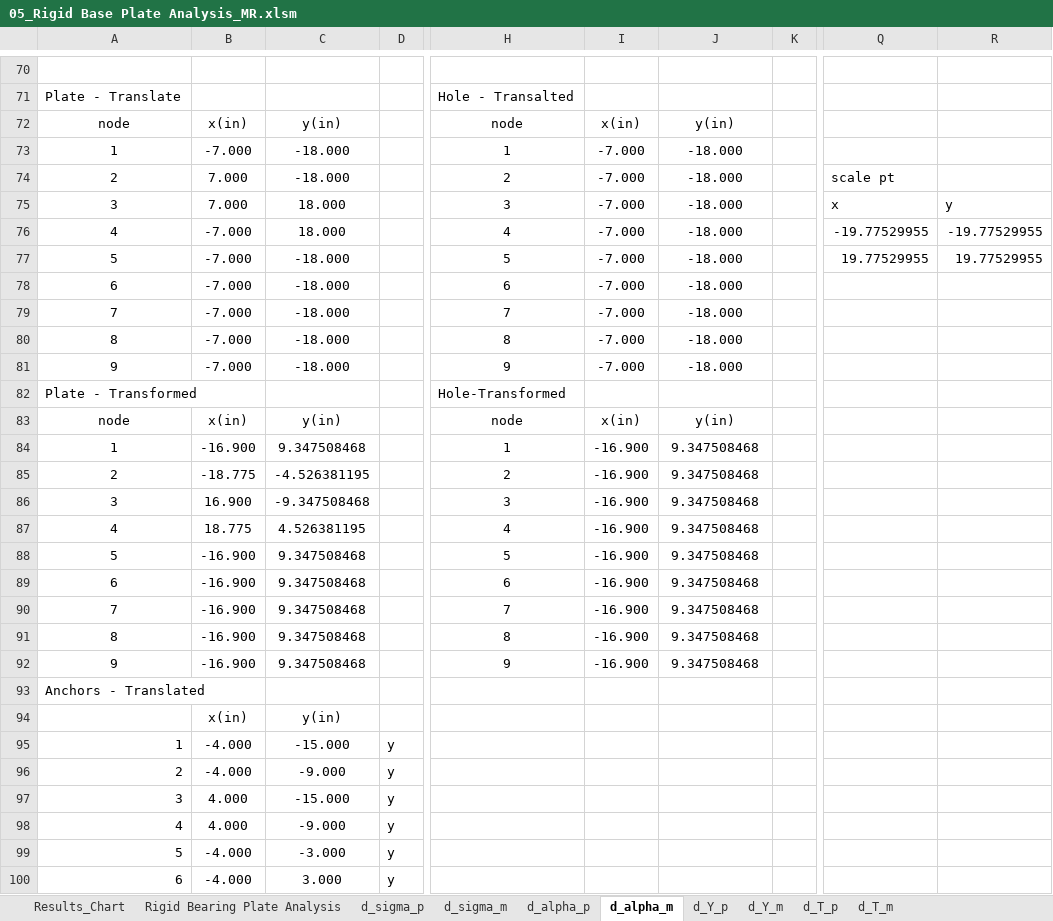
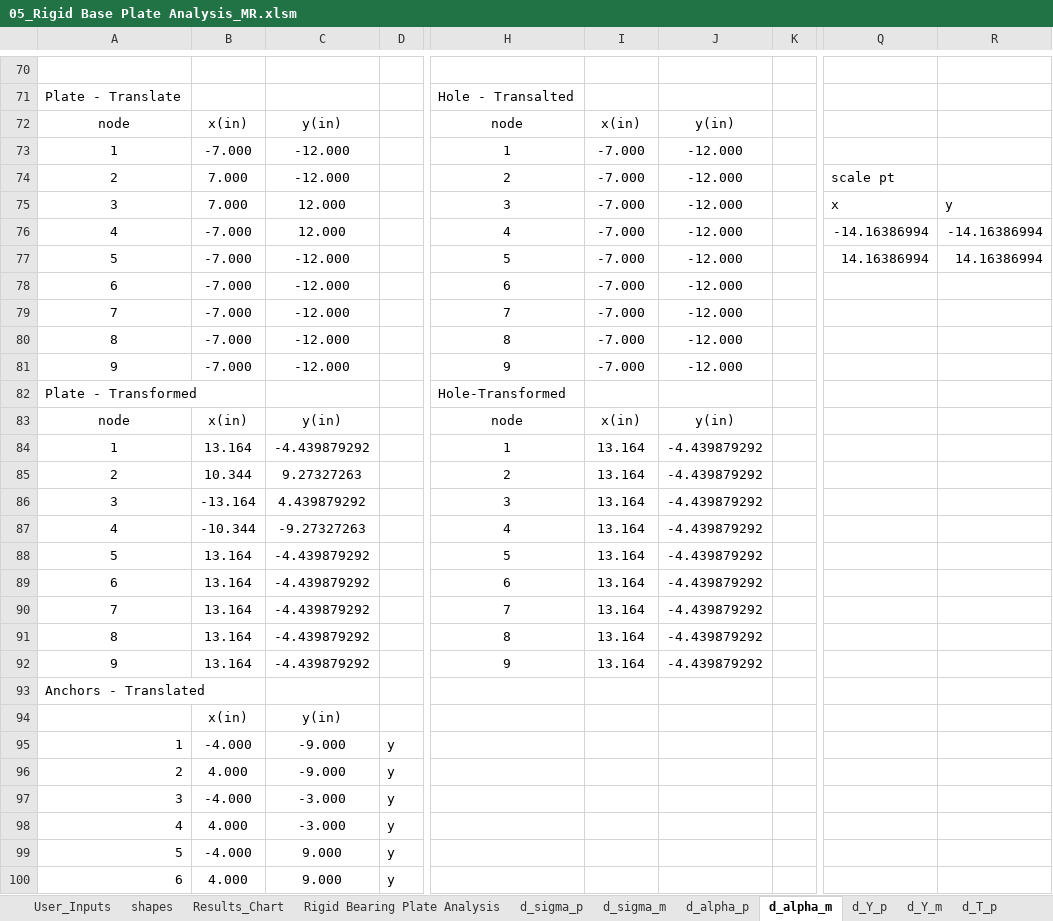
Before and after one commit to open-struct-engineer/Excel, an Excel workbook: 05-Metals/05_Rigid Base Plate Analysis_MR.xlsm, sheet d_alpha_m, drawn as a sheet; only a part is shown, gaps mark what is left out; values as stored, in another font and other column widths than the file's, no borders; the diff covers the shown part only; the diff names each change by its address in the sheet, - before the commit and + after, or states it on an @@ line.

```diff
--- a/05-Metals/05_Rigid Base Plate Analysis_MR.xlsm (sheet d_alpha_m)
+++ b/05-Metals/05_Rigid Base Plate Analysis_MR.xlsm (sheet d_alpha_m)
+sheet tab: User_Inputs
+sheet tab: shapes
-C73:C74: -18.000
+C73:C74: -12.000
-J73:J81: -18.000
+J73:J81: -12.000
-C75:C76: 18.000
+C75:C76: 12.000
-Q76: -19.77529955
+Q76: -14.16386994
-R76: -19.77529955
+R76: -14.16386994
-C77:C81: -18.000
+C77:C81: -12.000
-Q77: 19.77529955
+Q77: 14.16386994
-R77: 19.77529955
+R77: 14.16386994
-B84: -16.900
+B84: 13.164
-C84: 9.347508468
+C84: -4.439879292
-I84:I92: -16.900
+I84:I92: 13.164
-J84:J92: 9.347508468
+J84:J92: -4.439879292
-B85: -18.775
+B85: 10.344
-C85: -4.526381195
+C85: 9.27327263
-B86: 16.900
+B86: -13.164
-C86: -9.347508468
+C86: 4.439879292
-B87: 18.775
+B87: -10.344
-C87: 4.526381195
+C87: -9.27327263
-B88:B92: -16.900
+B88:B92: 13.164
-C88:C92: 9.347508468
+C88:C92: -4.439879292
-C95: -15.000
+C95: -9.000
-B96: -4.000
+B96: 4.000
-B97: 4.000
+B97: -4.000
-C97: -15.000
+C97: -3.000
-C98: -9.000
+C98: -3.000
-C99: -3.000
+C99: 9.000
-B100: -4.000
+B100: 4.000
-C100: 3.000
+C100: 9.000
```
Also changed, not shown: 27 added rows, 27 removed rows and 364 edited cells elsewhere in this sheet, sheet Rigid Bearing Plate Analysis, sheet d_alpha_p, sheet d_Y_p, sheet d_Y_m, sheet d_sigma_m, sheet d_T_m, 2 more sheets, formulas that keep their value, charts or pictures.
